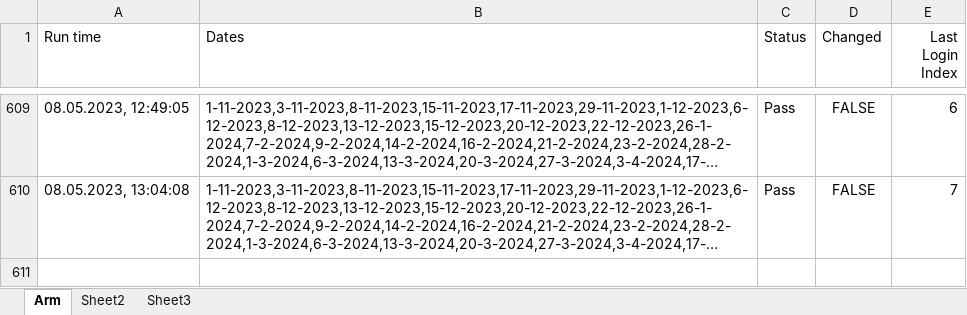
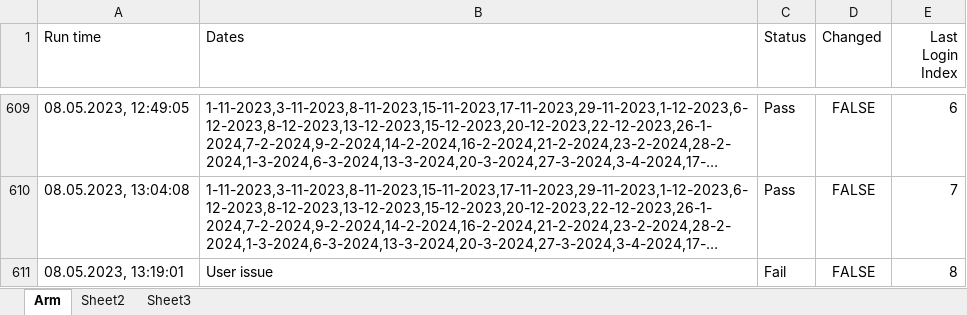
Before and after one commit to GevorgAdamyan/dateCheckerArm, an Excel workbook: data/data.xlsx, sheet Arm, drawn as a sheet; only a part is shown, gaps mark what is left out; long unchanged cells end in …; values as stored, in another font and other column widths than the file's, no borders; the diff names each change by its address in the sheet, - before the commit and + after, or states it on an @@ line.

Commit message:
Update data file

```diff
--- a/data/data.xlsx (sheet Arm)
+++ b/data/data.xlsx (sheet Arm)
+row 611: 08.05.2023, 13:19:01 | User issue | Fail | FALSE | 8
```
